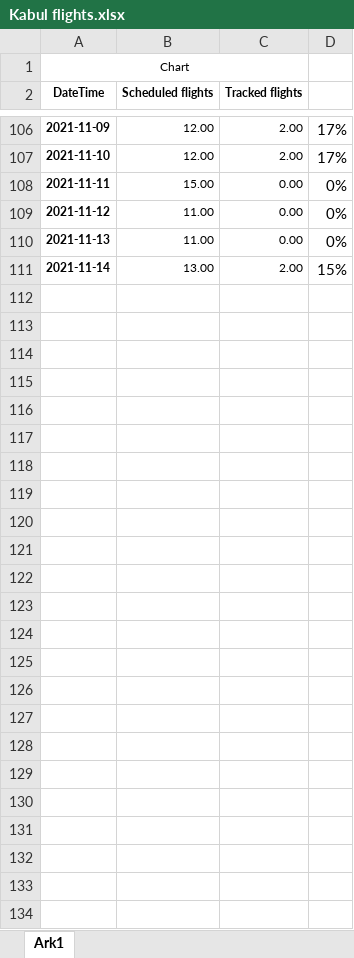
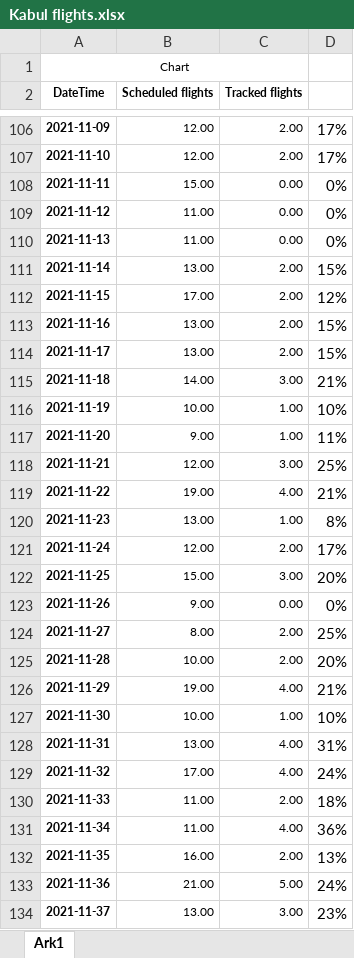
Before and after one commit to profSeeger/LVM-Code, an Excel workbook: codeLibrary/R/R/airlineData/Kabul flights.xlsx, sheet Ark1, drawn as a sheet; only a part is shown, gaps mark what is left out; values as stored, in another font and other column widths than the file's, no borders; the diff names each change by its address in the sheet, - before the commit and + after, or states it on an @@ line.

Commit message:
Update Kabul flights.xlsx

```diff
--- a/codeLibrary/R/R/airlineData/Kabul flights.xlsx (sheet Ark1)
+++ b/codeLibrary/R/R/airlineData/Kabul flights.xlsx (sheet Ark1)
+row 112: 2021-11-15 | 17.00 | 2.00 | 12%
+row 113: 2021-11-16 | 13.00 | 2.00 | 15%
+row 114: 2021-11-17 | 13.00 | 2.00 | 15%
+row 115: 2021-11-18 | 14.00 | 3.00 | 21%
+row 116: 2021-11-19 | 10.00 | 1.00 | 10%
+row 117: 2021-11-20 | 9.00 | 1.00 | 11%
+row 118: 2021-11-21 | 12.00 | 3.00 | 25%
+row 119: 2021-11-22 | 19.00 | 4.00 | 21%
+row 120: 2021-11-23 | 13.00 | 1.00 | 8%
+row 121: 2021-11-24 | 12.00 | 2.00 | 17%
+row 122: 2021-11-25 | 15.00 | 3.00 | 20%
+row 123: 2021-11-26 | 9.00 | 0.00 | 0%
+row 124: 2021-11-27 | 8.00 | 2.00 | 25%
+row 125: 2021-11-28 | 10.00 | 2.00 | 20%
+row 126: 2021-11-29 | 19.00 | 4.00 | 21%
+row 127: 2021-11-30 | 10.00 | 1.00 | 10%
+row 128: 2021-11-31 | 13.00 | 4.00 | 31%
+row 129: 2021-11-32 | 17.00 | 4.00 | 24%
+row 130: 2021-11-33 | 11.00 | 2.00 | 18%
+row 131: 2021-11-34 | 11.00 | 4.00 | 36%
+row 132: 2021-11-35 | 16.00 | 2.00 | 13%
+row 133: 2021-11-36 | 21.00 | 5.00 | 24%
+row 134: 2021-11-37 | 13.00 | 3.00 | 23%
```
